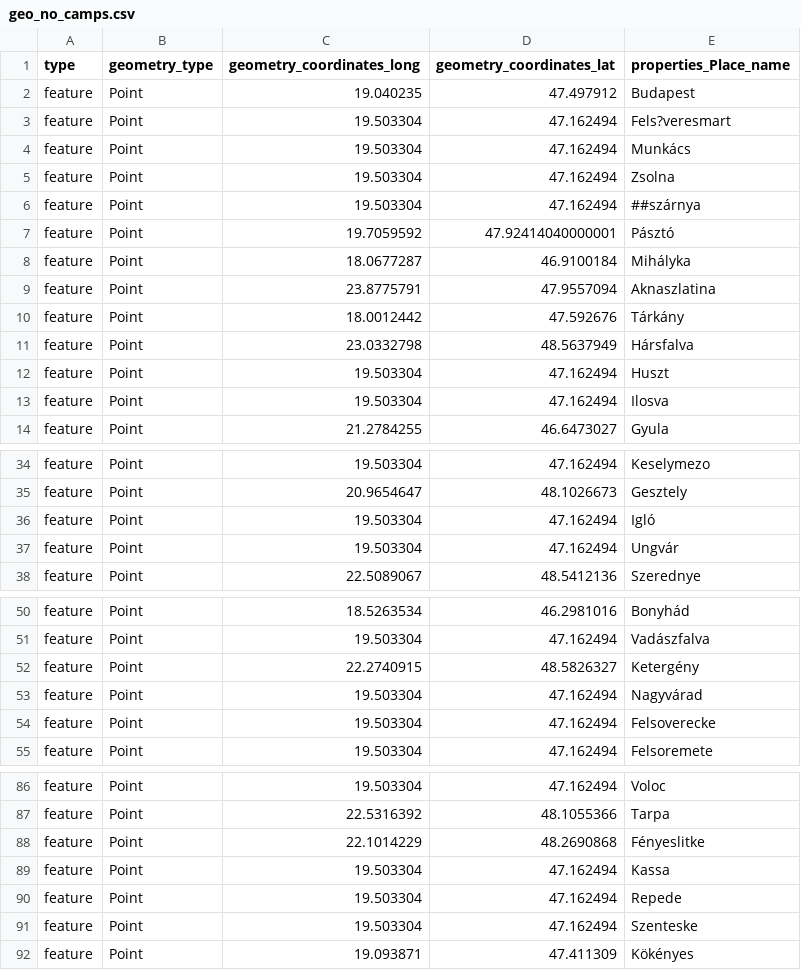
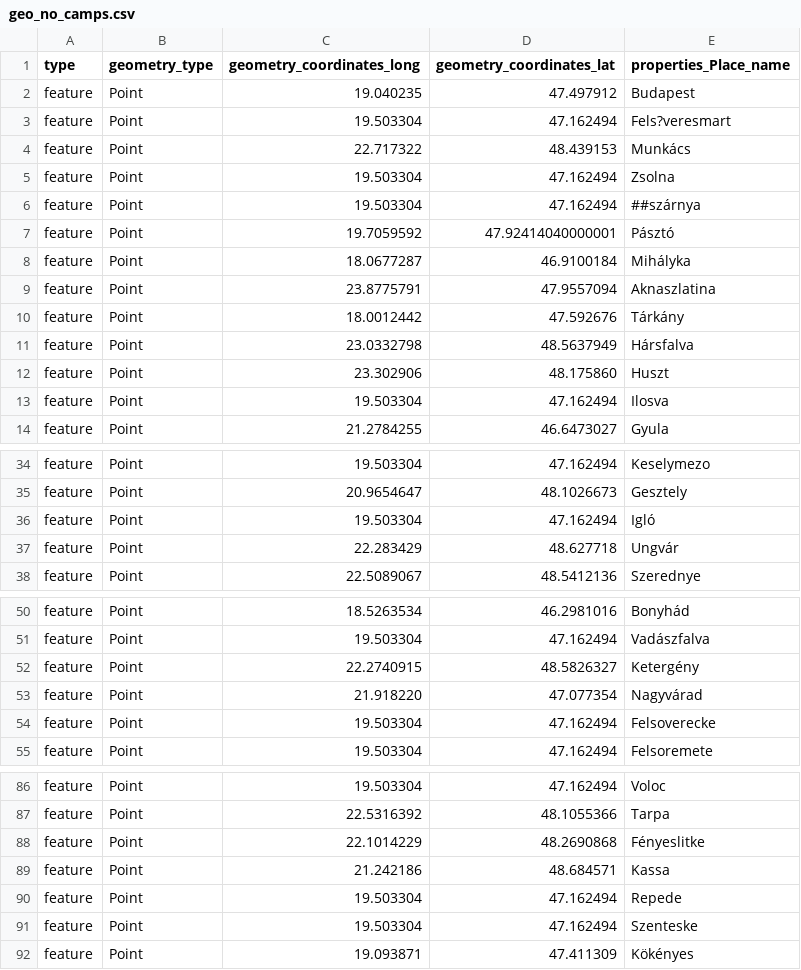
Before and after one commit to NiekMeffert/Data-visualization-project, a CSV file: Niek/Map/geo_no_camps.csv, drawn as a sheet; only a part is shown, gaps mark what is left out; the diff covers the shown part only.

```diff
--- a/Niek/Map/geo_no_camps.csv
+++ b/Niek/Map/geo_no_camps.csv
@@ -3,3 +3,3 @@ feature,Point,19.040235,47.497912,Budapest
 feature,Point,19.503304,47.162494,Fels?veresmart
-feature,Point,19.503304,47.162494,Munkács
+feature,Point,22.717322,48.439153,Munkács
 feature,Point,19.503304,47.162494,Zsolna
@@ -11,3 +11,3 @@ feature,Point,18.0012442,47.592676,Tárkány
 feature,Point,23.0332798,48.5637949,Hársfalva
-feature,Point,19.503304,47.162494,Huszt
+feature,Point,23.302906,48.175860,Huszt
 feature,Point,19.503304,47.162494,Ilosva
@@ -36,3 +36,3 @@ feature,Point,20.9654647,48.1026673,Gesztely
 feature,Point,19.503304,47.162494,Igló
-feature,Point,19.503304,47.162494,Ungvár
+feature,Point,22.283429,48.627718,Ungvár
 feature,Point,22.5089067,48.5412136,Szerednye
@@ -52,3 +52,3 @@ feature,Point,19.503304,47.162494,Vadászfalva
 feature,Point,22.2740915,48.5826327,Ketergény
-feature,Point,19.503304,47.162494,Nagyvárad
+feature,Point,21.918220,47.077354,Nagyvárad
 feature,Point,19.503304,47.162494,Felsoverecke
@@ -88,3 +88,3 @@ feature,Point,22.5316392,48.1055366,Tarpa
 feature,Point,22.1014229,48.2690868,Fényeslitke
-feature,Point,19.503304,47.162494,Kassa
+feature,Point,21.242186,48.684571,Kassa
 feature,Point,19.503304,47.162494,Repede
```
Also changed, not shown: 4 edited cells elsewhere in this file, 10 other files.
